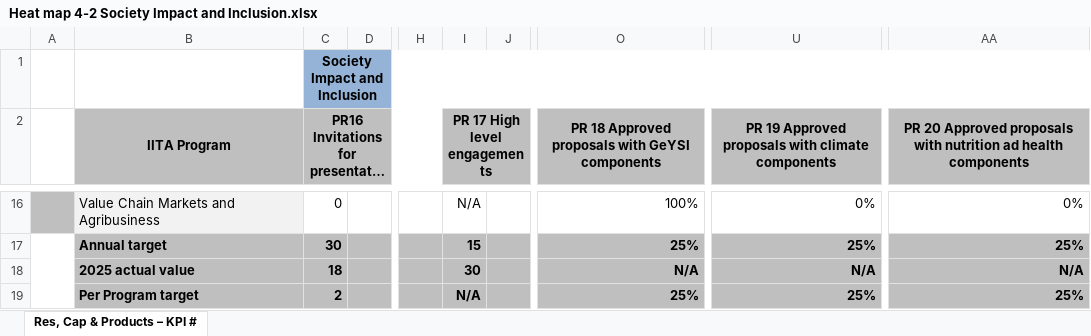
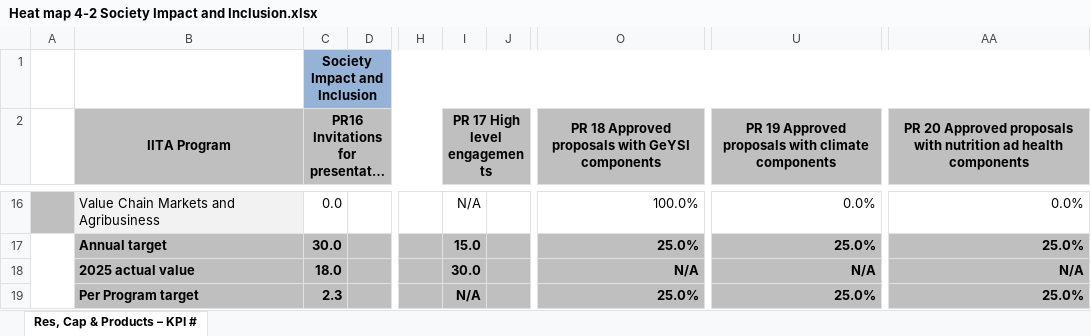
Before and after one commit to AalekhD/Dashboard_IITA_KPI, an Excel workbook: data/Heat map 4-2 Society Impact and Inclusion.xlsx, sheet Res, Cap & Products – KPI #, drawn as a sheet; only a part is shown, gaps mark what is left out; long unchanged cells end in …; values as stored, in another font and other column widths than the file's, no borders; conditional formats not drawn; the diff covers the shown part only; the diff names each change by its address in the sheet, - before the commit and + after, or states it on an @@ line.

```diff
--- a/data/Heat map 4-2 Society Impact and Inclusion.xlsx (sheet Res, Cap & Products – KPI #)
+++ b/data/Heat map 4-2 Society Impact and Inclusion.xlsx (sheet Res, Cap & Products – KPI #)
-C16: 0
+C16: 0.0
-O16: 100%
+O16: 100.0%
-U16: 0%
+U16: 0.0%
-AA16: 0%
+AA16: 0.0%
-C17: 30
+C17: 30.0
-I17 (PR 17 High level engagements): 15
+I17 (PR 17 High level engagements): 15.0
-O17: 25%
+O17: 25.0%
-U17: 25%
+U17: 25.0%
-AA17: 25%
+AA17: 25.0%
-C18: 18
+C18: 18.0
-I18 (PR 17 High level engagements): 30
+I18 (PR 17 High level engagements): 30.0
-C19: 2
+C19: 2.3
-O19: 25%
+O19: 25.0%
-U19: 25%
+U19: 25.0%
-AA19: 25%
+AA19: 25.0%
```
Also changed, not shown: 48 edited cells elsewhere in this sheet, data/Heat map 4-1 - Product Development.xlsx, data/Heat map 4-1 Capacity Building.xlsx, 7 other files.
